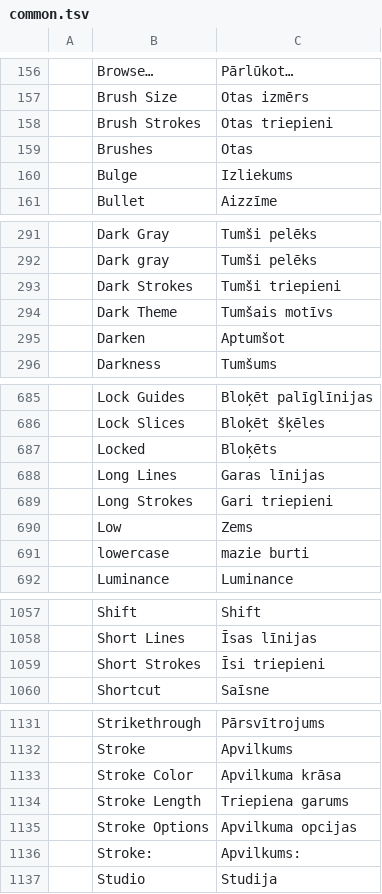
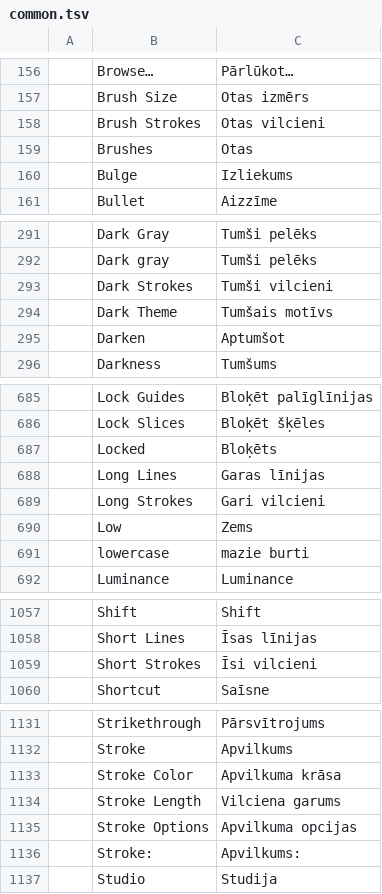
Before and after one commit to grigals/craft-i18n, a TSV file: locales/lv/common.tsv, drawn as a sheet; only a part is shown, gaps mark what is left out; the diff names each change by its address in the sheet, - before the commit and + after, or states it on an @@ line.

```diff
--- a/locales/lv/common.tsv
+++ b/locales/lv/common.tsv
-C158: Otas triepieni
+C158: Otas vilcieni
-C293: Tumši triepieni
+C293: Tumši vilcieni
-C689: Gari triepieni
+C689: Gari vilcieni
-C1059: Īsi triepieni
+C1059: Īsi vilcieni
-C1134: Triepiena garums
+C1134: Vilciena garums
```
Also changed, not shown: locales/lv/pdfcraft.tsv, locales/lv/wordcraft.tsv.
